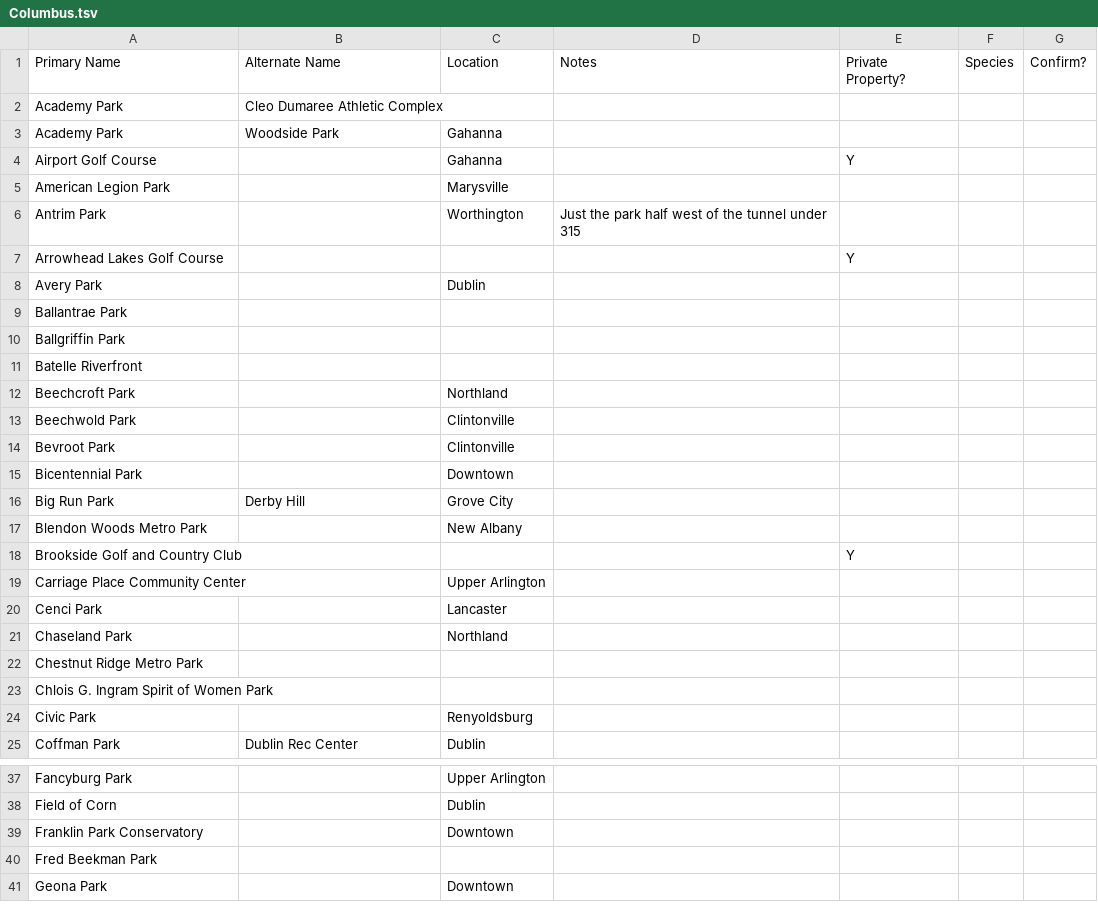
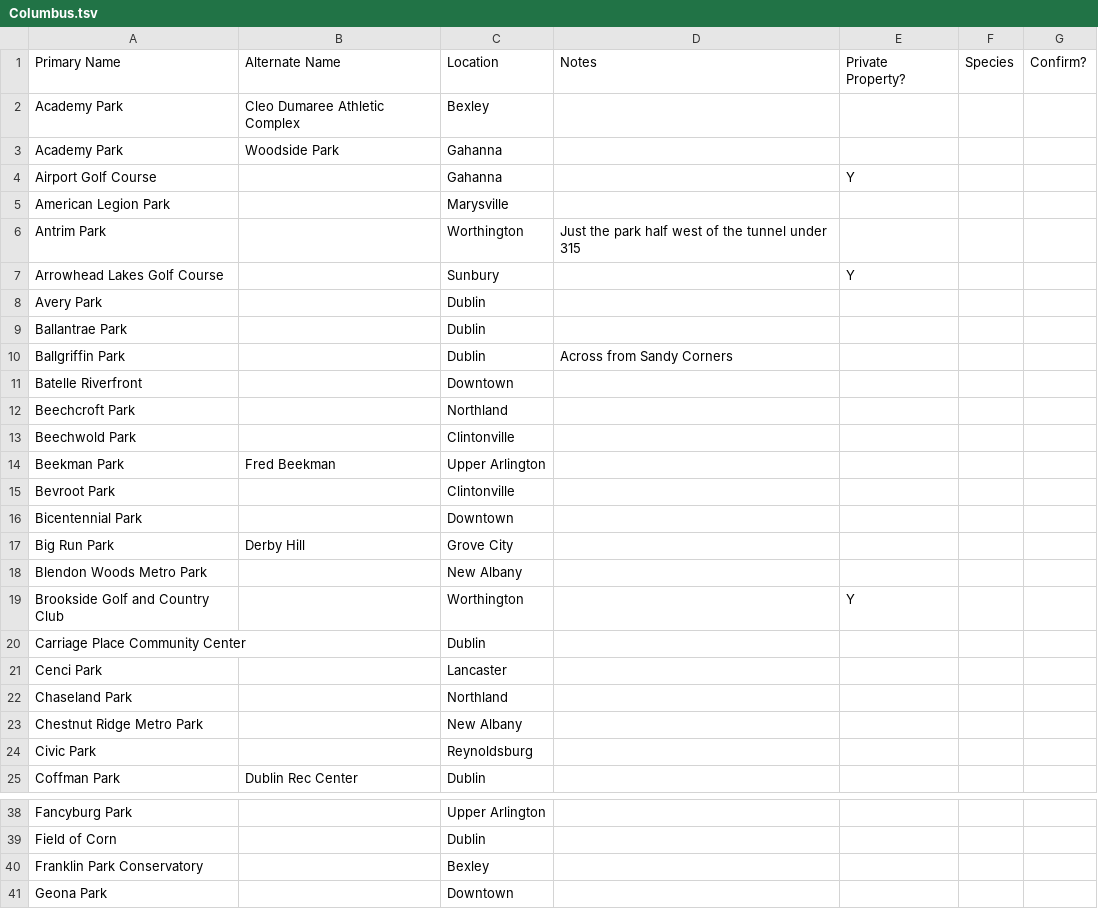
Before and after one commit to duck57/pogo-nest-lister, a TSV file: cities/Columbus.tsv, drawn as a sheet; only a part is shown, gaps mark what is left out; the diff covers the shown part only.

Commit message:
Add locations to most remaining Columbus nests

```diff
--- a/cities/Columbus.tsv
+++ b/cities/Columbus.tsv
@@ -1,3 +1,3 @@
 "Primary Name"	"Alternate Name"	"Location"	"Notes"	"Private Property?"	"Species"	"Confirm?"
-"Academy Park"	"Cleo Dumaree Athletic Complex"	""	""	""	""	""
+"Academy Park"	"Cleo Dumaree Athletic Complex"	"Bexley"	""	""	""	""
 "Academy Park"	"Woodside Park"	"Gahanna"	""	""	""	""
@@ -6,9 +6,10 @@
 "Antrim Park"	""	"Worthington"	"Just the park half west of the tunnel under 315"	""	""	""
-"Arrowhead Lakes Golf Course"	""	""	""	"Y"	""	""
+"Arrowhead Lakes Golf Course"	""	"Sunbury"	""	"Y"	""	""
 "Avery Park"	""	"Dublin"	""	""	""	""
-"Ballantrae Park"	""	""	""	""	""	""
-"Ballgriffin Park"	""	""	""	""	""	""
-"Batelle Riverfront"	""	""	""	""	""	""
+"Ballantrae Park"	""	"Dublin"	""	""	""	""
+"Ballgriffin Park"	""	"Dublin"	"Across from Sandy Corners"	""	""	""
+"Batelle Riverfront"	""	"Downtown"	""	""	""	""
 "Beechcroft Park"	""	"Northland"	""	""	""	""
 "Beechwold Park"	""	"Clintonville"	""	""	""	""
+"Beekman Park"	"Fred Beekman"	"Upper Arlington"	""	""	""	""
 "Bevroot Park"	""	"Clintonville"	""	""	""	""
@@ -17,9 +18,8 @@
 "Blendon Woods Metro Park"	""	"New Albany"	""	""	""	""
-"Brookside Golf and Country Club"	""	""	""	"Y"	""	""
-"Carriage Place Community Center"	""	"Upper Arlington"	""	""	""	""
+"Brookside Golf and Country Club"	""	"Worthington"	""	"Y"	""	""
+"Carriage Place Community Center"	""	"Dublin"	""	""	""	""
 "Cenci Park"	""	"Lancaster"	""	""	""	""
 "Chaseland Park"	""	"Northland"	""	""	""	""
-"Chestnut Ridge Metro Park"	""	""	""	""	""	""
-"Chlois G. Ingram Spirit of Women Park"	""	""	""	""	""	""
-"Civic Park"	""	"Renyoldsburg"	""	""	""	""
+"Chestnut Ridge Metro Park"	""	"New Albany"	""	""	""	""
+"Civic Park"	""	"Reynoldsburg"	""	""	""	""
 "Coffman Park"	"Dublin Rec Center"	"Dublin"	""	""	""	""
@@ -38,4 +39,3 @@
 "Field of Corn"	""	"Dublin"	""	""	""	""
-"Franklin Park Conservatory"	""	"Downtown"	""	""	""	""
-"Fred Beekman Park"	""	""	""	""	""	""
+"Franklin Park Conservatory"	""	"Bexley"	""	""	""	""
 "Geona Park"	""	"Downtown"	""	""	""	""
```
Also changed, not shown: 2 added rows, 2 removed rows and 30 edited cells elsewhere in this file.
